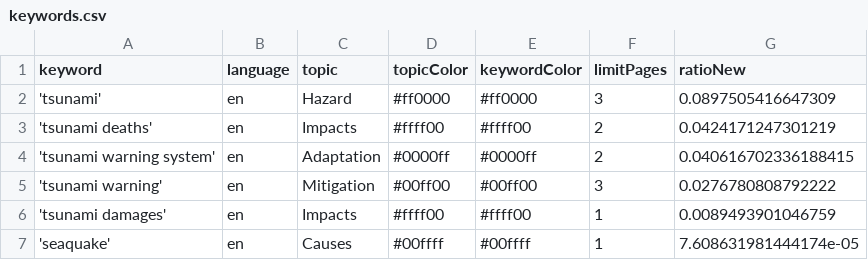
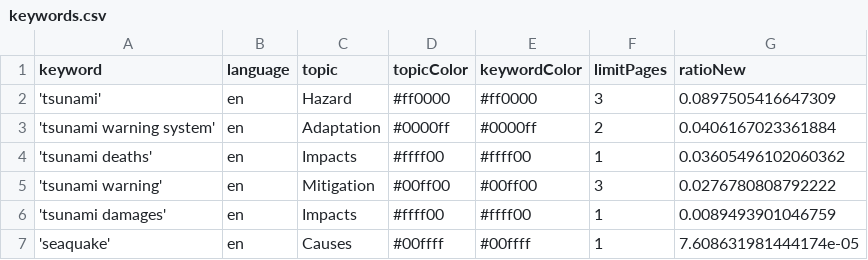
Before and after one commit to tg-news/TsunamiIsComing, a CSV file: keywords.csv, drawn as a sheet.

Commit message:
Commit from GitHub Actions (harvest:0.0)

```diff
--- a/keywords.csv
+++ b/keywords.csv
@@ -2,4 +2,4 @@ keyword,language,topic,topicColor,keywordColor,limitPages,ratioNew
 'tsunami',en,Hazard,#ff0000,#ff0000,3,0.0897505416647309
-'tsunami deaths',en,Impacts,#ffff00,#ffff00,2,0.0424171247301219
-'tsunami warning system',en,Adaptation,#0000ff,#0000ff,2,0.040616702336188415
+'tsunami warning system',en,Adaptation,#0000ff,#0000ff,2,0.0406167023361884
+'tsunami deaths',en,Impacts,#ffff00,#ffff00,1,0.03605496102060362
 'tsunami warning',en,Mitigation,#00ff00,#00ff00,3,0.0276780808792222
```
